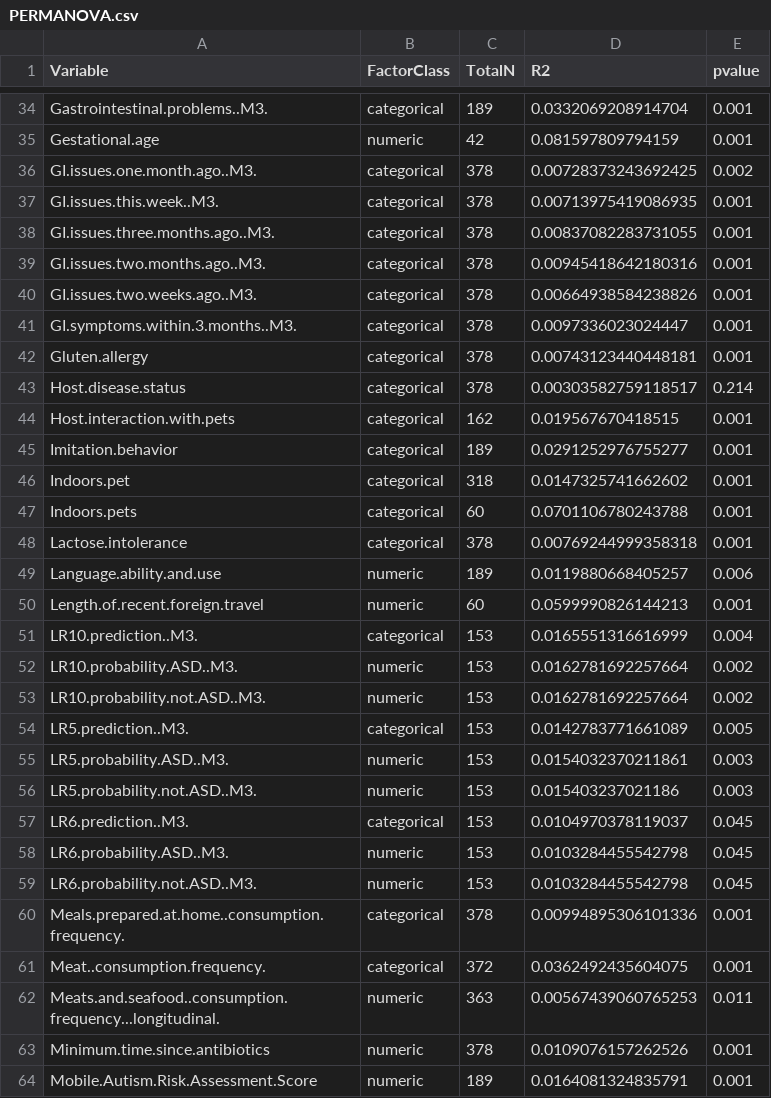
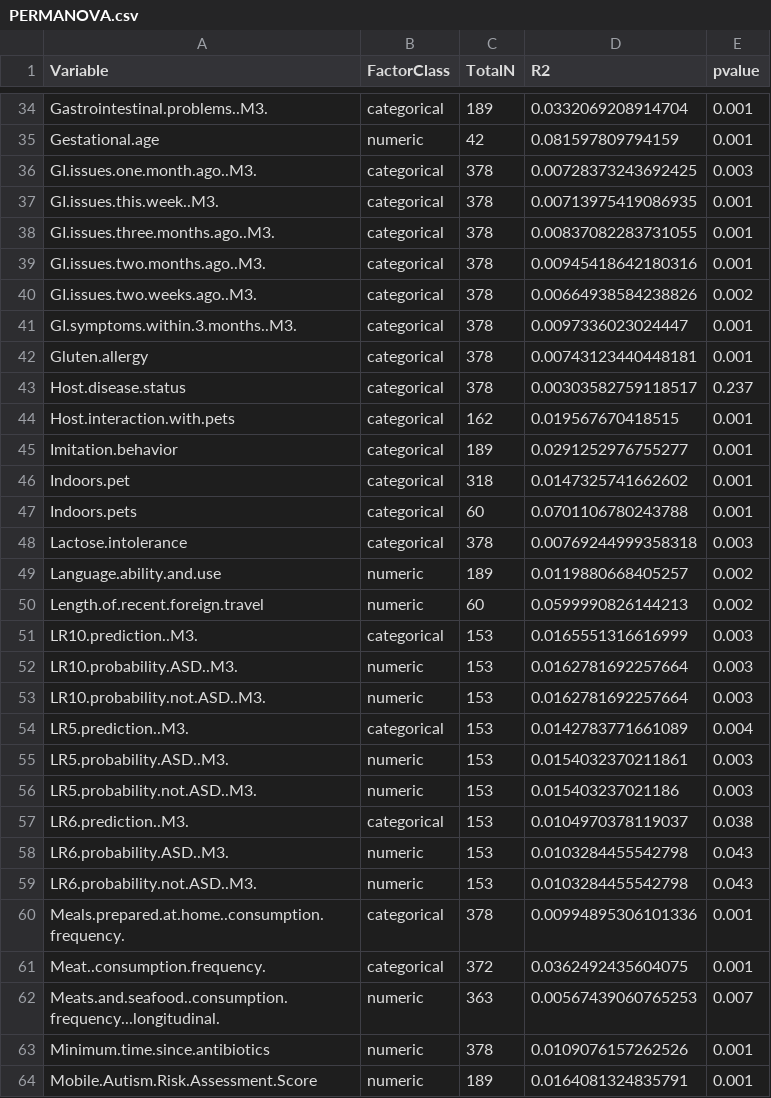
Before and after one commit to MaudeDavidLab/M3_Phyloseq_Analysis, a CSV file: PERMANOVA.csv, drawn as a sheet; only a part is shown, gaps mark what is left out; the diff covers the shown part only.

```diff
--- a/PERMANOVA.csv
+++ b/PERMANOVA.csv
@@ -35,3 +35,3 @@
 "Gestational.age","numeric",42,0.081597809794159,0.001
-"GI.issues.one.month.ago..M3.","categorical",378,0.00728373243692425,0.002
+"GI.issues.one.month.ago..M3.","categorical",378,0.00728373243692425,0.003
 "GI.issues.this.week..M3.","categorical",378,0.00713975419086935,0.001
@@ -39,6 +39,6 @@
 "GI.issues.two.months.ago..M3.","categorical",378,0.00945418642180316,0.001
-"GI.issues.two.weeks.ago..M3.","categorical",378,0.00664938584238826,0.001
+"GI.issues.two.weeks.ago..M3.","categorical",378,0.00664938584238826,0.002
 "GI.symptoms.within.3.months..M3.","categorical",378,0.0097336023024447,0.001
 "Gluten.allergy","categorical",378,0.00743123440448181,0.001
-"Host.disease.status","categorical",378,0.00303582759118517,0.214
+"Host.disease.status","categorical",378,0.00303582759118517,0.237
 "Host.interaction.with.pets","categorical",162,0.019567670418515,0.001
@@ -47,17 +47,17 @@
 "Indoors.pets","categorical",60,0.0701106780243788,0.001
-"Lactose.intolerance","categorical",378,0.00769244999358318,0.001
-"Language.ability.and.use","numeric",189,0.0119880668405257,0.006
-"Length.of.recent.foreign.travel","numeric",60,0.0599990826144213,0.001
-"LR10.prediction..M3.","categorical",153,0.0165551316616999,0.004
-"LR10.probability.ASD..M3.","numeric",153,0.0162781692257664,0.002
-"LR10.probability.not.ASD..M3.","numeric",153,0.0162781692257664,0.002
-"LR5.prediction..M3.","categorical",153,0.0142783771661089,0.005
+"Lactose.intolerance","categorical",378,0.00769244999358318,0.003
+"Language.ability.and.use","numeric",189,0.0119880668405257,0.002
+"Length.of.recent.foreign.travel","numeric",60,0.0599990826144213,0.002
+"LR10.prediction..M3.","categorical",153,0.0165551316616999,0.003
+"LR10.probability.ASD..M3.","numeric",153,0.0162781692257664,0.003
+"LR10.probability.not.ASD..M3.","numeric",153,0.0162781692257664,0.003
+"LR5.prediction..M3.","categorical",153,0.0142783771661089,0.004
 "LR5.probability.ASD..M3.","numeric",153,0.0154032370211861,0.003
 "LR5.probability.not.ASD..M3.","numeric",153,0.015403237021186,0.003
-"LR6.prediction..M3.","categorical",153,0.0104970378119037,0.045
-"LR6.probability.ASD..M3.","numeric",153,0.0103284455542798,0.045
-"LR6.probability.not.ASD..M3.","numeric",153,0.0103284455542798,0.045
+"LR6.prediction..M3.","categorical",153,0.0104970378119037,0.038
+"LR6.probability.ASD..M3.","numeric",153,0.0103284455542798,0.043
+"LR6.probability.not.ASD..M3.","numeric",153,0.0103284455542798,0.043
 "Meals.prepared.at.home..consumption.frequency.","categorical",378,0.00994895306101336,0.001
 "Meat..consumption.frequency.","categorical",372,0.0362492435604075,0.001
-"Meats.and.seafood..consumption.frequency...longitudinal.","numeric",363,0.00567439060765253,0.011
+"Meats.and.seafood..consumption.frequency...longitudinal.","numeric",363,0.00567439060765253,0.007
 "Minimum.time.since.antibiotics","numeric",378,0.0109076157262526,0.001
```
Also changed, not shown: 23 edited cells elsewhere in this file, Full_sig_asvs_w_confounding_var_asvs_filtered_out.csv, PERMANOV_betadis_imp_corhort.csv, 2 other files.
